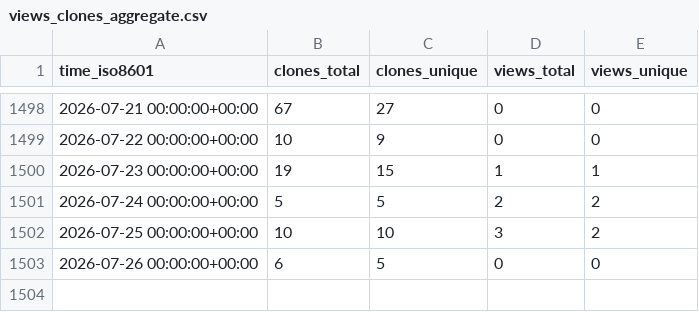
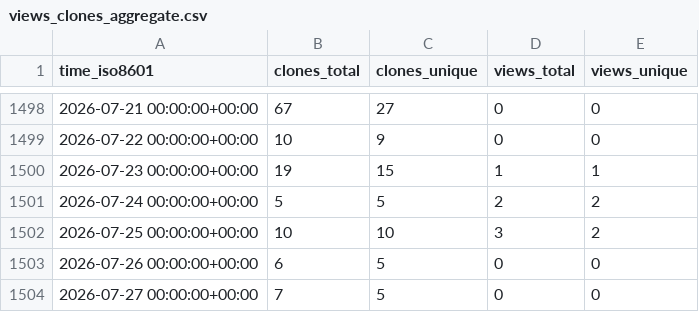
Before and after one commit to jgehrcke/gipc, a CSV file: jgehrcke/gipc/ghrs-data/views_clones_aggregate.csv, drawn as a sheet; only a part is shown, gaps mark what is left out.

```diff
--- a/jgehrcke/gipc/ghrs-data/views_clones_aggregate.csv
+++ b/jgehrcke/gipc/ghrs-data/views_clones_aggregate.csv
@@ -1503 +1503,2 @@ time_iso8601,clones_total,clones_unique,views_total,views_unique
 2026-07-26 00:00:00+00:00,6,5,0,0
+2026-07-27 00:00:00+00:00,7,5,0,0
```
Also changed, not shown: 1 other file.
